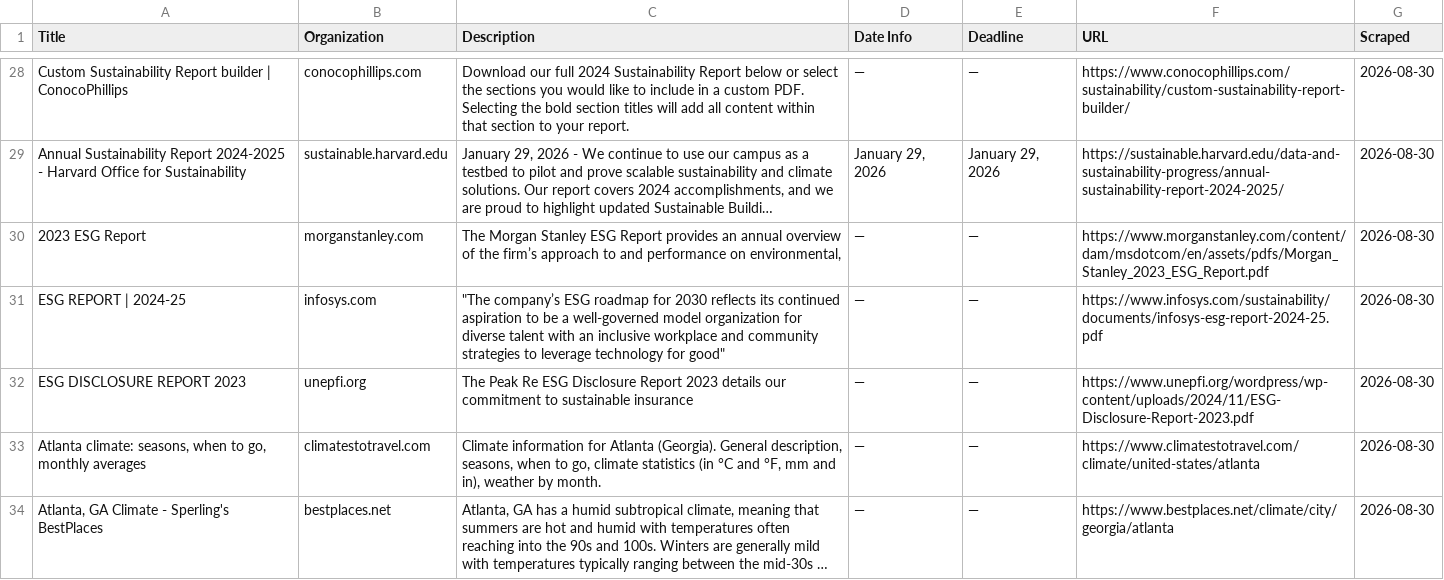
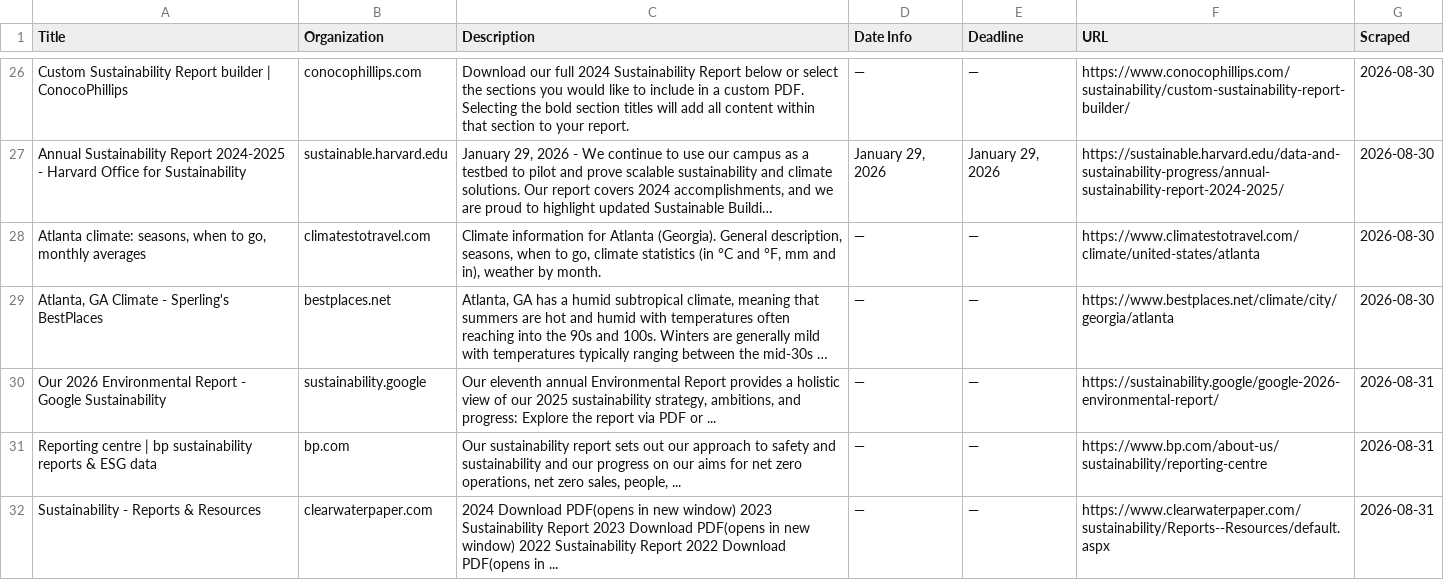
Before and after one commit to columbia-consulting/climate-cardinals-newsletter, a CSV file: weekly_data/csr_reports.csv, drawn as a sheet; only a part is shown, gaps mark what is left out; long unchanged cells end in …; removed rows and columns are numbered as before the commit, all else as after; the diff covers the shown part only; the diff names each change by its address in the sheet, - before the commit and + after, or states it on an @@ line.

```diff
--- a/weekly_data/csr_reports.csv
+++ b/weekly_data/csr_reports.csv
-row 30: 2023 ESG Report | morganstanley.com | The Morgan Stanley ESG Report provides an annual overview of the firm’s approach to and performance on environmental, | — | — | https://www.morganstanley.com/content/dam/msdotcom/en/assets/pdfs/Morgan_Stanley_2023_ESG_Report.pdf | 2026-08-30
-row 31: ESG REPORT | 2024-25 | infosys.com | "The company’s ESG roadmap for 2030 reflects its continued aspiration to be a well-governed model organization for diverse talent with an inclusive workplace and community strategies to leverage technology for good" | — | — | https://www.infosys.com/sustainability/documents/infosys-esg-report-2024-25.pdf | 2026-08-30
-row 32: ESG DISCLOSURE REPORT 2023 | unepfi.org | The Peak Re ESG Disclosure Report 2023 details our commitment to sustainable insurance | — | — | https://www.unepfi.org/wordpress/wp-content/uploads/2024/11/ESG-Disclosure-Report-2023.pdf | 2026-08-30
+row 30: Our 2026 Environmental Report - Google Sustainability | sustainability.google | Our eleventh annual Environmental Report provides a holistic view of our 2025 sustainability strategy, ambitions, and progress: Explore the report via PDF or ... | — | — | https://sustainability.google/google-2026-environmental-report/ | 2026-08-31
+row 31: Reporting centre | bp sustainability reports & ESG data | bp.com | Our sustainability report sets out our approach to safety and sustainability and our progress on our aims for net zero operations, net zero sales, people, ... | — | — | https://www.bp.com/about-us/sustainability/reporting-centre | 2026-08-31
+row 32: Sustainability - Reports & Resources | clearwaterpaper.com | 2024 Download PDF(opens in new window) 2023 Sustainability Report 2023 Download PDF(opens in new window) 2022 Sustainability Report 2022 Download PDF(opens in ... | — | — | https://www.clearwaterpaper.com/sustainability/Reports--Resources/default.aspx | 2026-08-31
```
Also changed, not shown: 7 added rows and 2 removed rows elsewhere in this file, weekly_data/events.csv, weekly_data/experts.csv, 4 other files.
